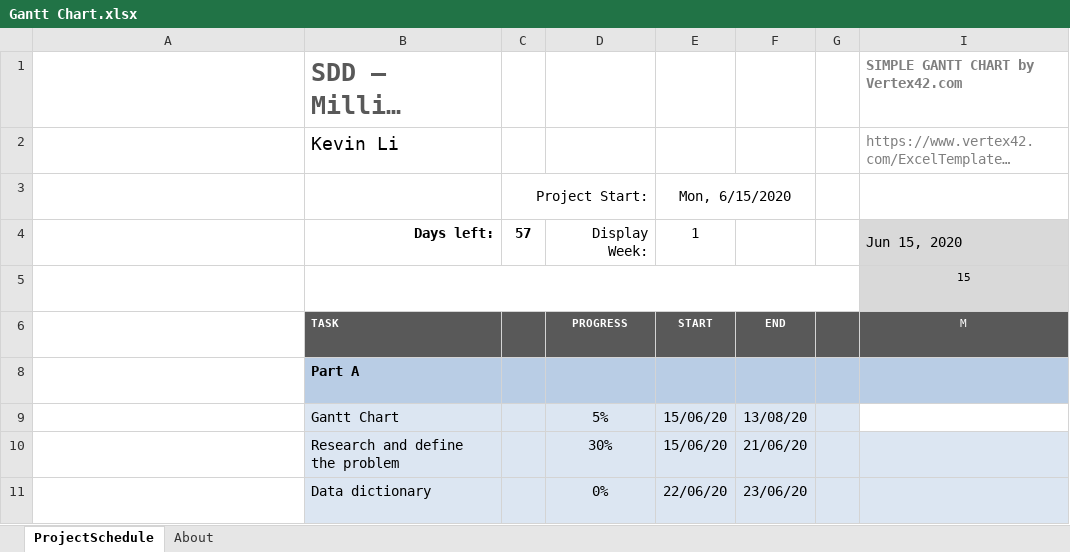
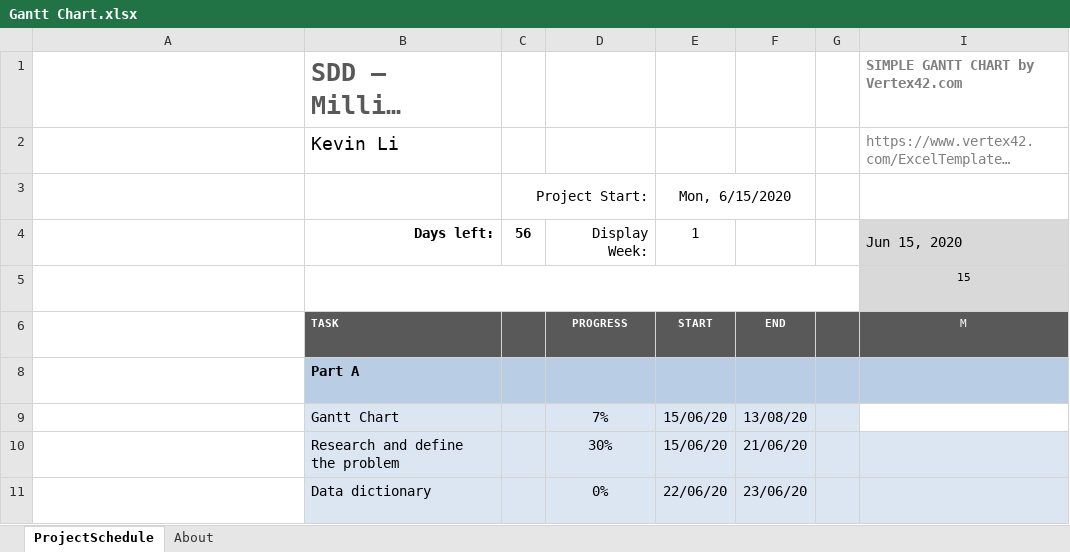
Before and after one commit to afa5e/Million-Dollar-Hot-Seat, an Excel workbook: Gantt Chart.xlsx, sheet ProjectSchedule, drawn as a sheet; only a part is shown; long unchanged cells end in …; values as stored, in another font and other column widths than the file's, no borders; conditional formats not drawn; the diff names each change by its address in the sheet, - before the commit and + after, or states it on an @@ line.

Commit message:
Updated Gantt Chart

```diff
--- a/Gantt Chart.xlsx (sheet ProjectSchedule)
+++ b/Gantt Chart.xlsx (sheet ProjectSchedule)
-C4: 57
+C4: 56
-D9: 5%
+D9: 7%
```
